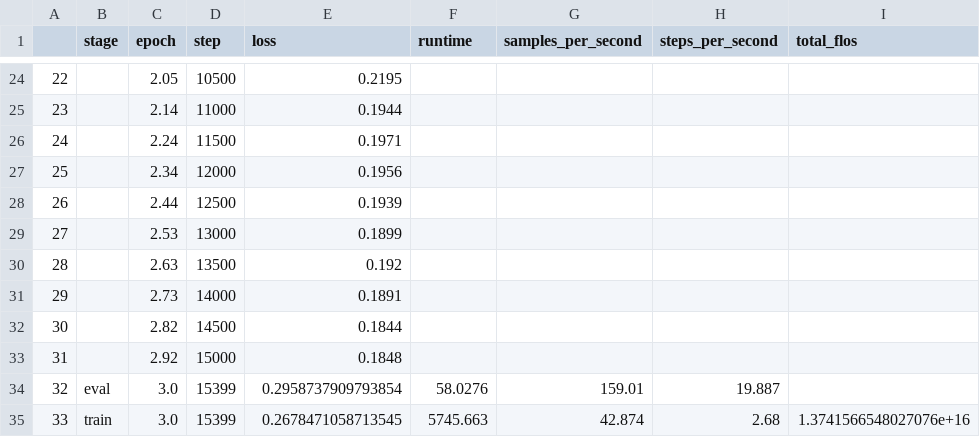
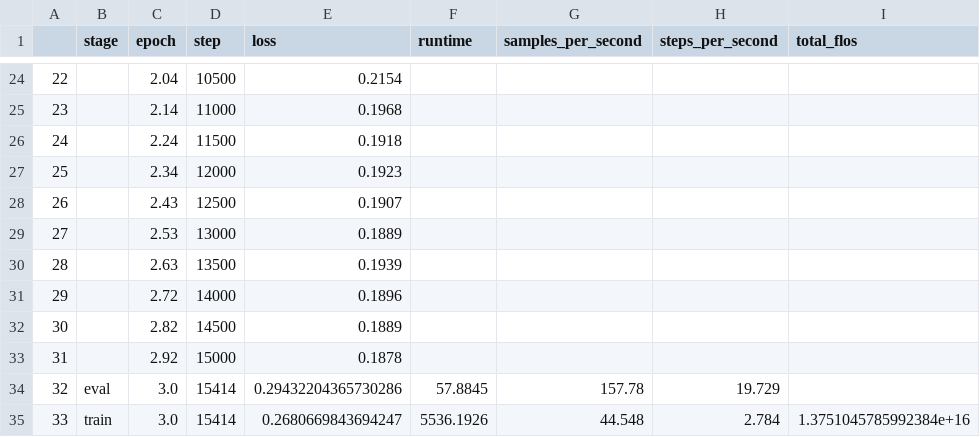
Before and after one commit to jvdzwaan/ocrpostcorrection-notebooks, a CSV file: results/detection/logs/train-log.csv, drawn as a sheet; only a part is shown, gaps mark what is left out; the diff covers the shown part only.

```diff
--- a/results/detection/logs/train-log.csv
+++ b/results/detection/logs/train-log.csv
@@ -24,12 +24,12 @@
-22,,2.05,10500,0.2195,,,,
-23,,2.14,11000,0.1944,,,,
-24,,2.24,11500,0.1971,,,,
-25,,2.34,12000,0.1956,,,,
-26,,2.44,12500,0.1939,,,,
-27,,2.53,13000,0.1899,,,,
-28,,2.63,13500,0.192,,,,
-29,,2.73,14000,0.1891,,,,
-30,,2.82,14500,0.1844,,,,
-31,,2.92,15000,0.1848,,,,
-32,eval,3.0,15399,0.2958737909793854,58.0276,159.01,19.887,
-33,train,3.0,15399,0.2678471058713545,5745.663,42.874,2.68,1.3741566548027076e+16
+22,,2.04,10500,0.2154,,,,
+23,,2.14,11000,0.1968,,,,
+24,,2.24,11500,0.1918,,,,
+25,,2.34,12000,0.1923,,,,
+26,,2.43,12500,0.1907,,,,
+27,,2.53,13000,0.1889,,,,
+28,,2.63,13500,0.1939,,,,
+29,,2.72,14000,0.1896,,,,
+30,,2.82,14500,0.1889,,,,
+31,,2.92,15000,0.1878,,,,
+32,eval,3.0,15414,0.29432204365730286,57.8845,157.78,19.729,
+33,train,3.0,15414,0.2680669843694247,5536.1926,44.548,2.784,1.3751045785992384e+16
```
Also changed, not shown: 31 edited cells elsewhere in this file, 4 other files.
